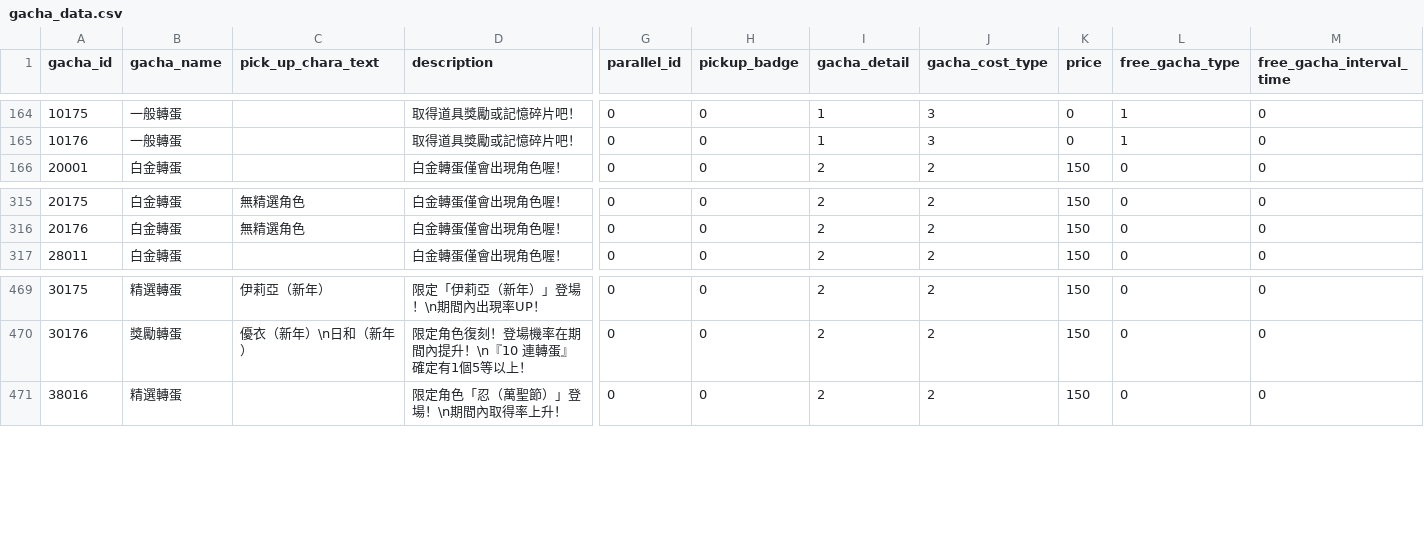
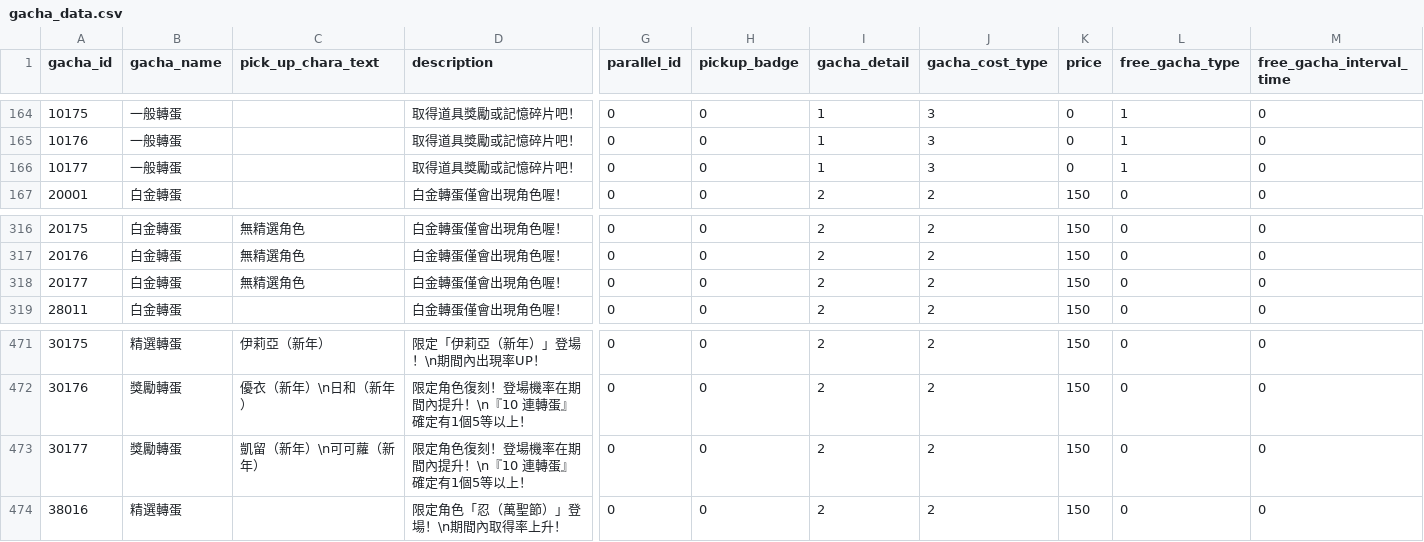
Before and after one commit to KiruyaMomochi/RediveData, a CSV file: db/csv/gacha_data.csv, drawn as a sheet; only a part is shown, gaps mark what is left out; rows hold the shown columns only; the diff names each change by its address in the sheet, - before the commit and + after, or states it on an @@ line.

```diff
--- a/db/csv/gacha_data.csv
+++ b/db/csv/gacha_data.csv
+row 166: 10177 | 一般轉蛋 |  | 取得道具獎勵或記憶碎片吧！ | 0 | 0 | 1 | 3 | 0 | 1 | 0
+row 318: 20177 | 白金轉蛋 | 無精選角色 | 白金轉蛋僅會出現角色喔！ | 0 | 0 | 2 | 2 | 150 | 0 | 0
+row 473: 30177 | 獎勵轉蛋 | 凱留（新年）\n可可蘿（新年） | 限定角色復刻！登場機率在期間內提升！\n『10 連轉蛋』確定有1個5等以上！ | 0 | 0 | 2 | 2 | 150 | 0 | 0
```
Also changed, not shown: db/csv/banner.csv, db/csv/campaign_freegacha_data.csv, 13 other files.
